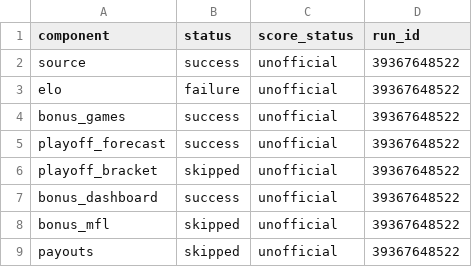
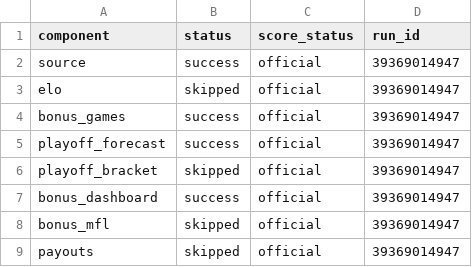
Before and after one commit to TheMathNinja/FAFL-GM-Dashboard, a CSV file: data/component_publish_status.csv, drawn as a sheet.

```diff
--- a/data/component_publish_status.csv
+++ b/data/component_publish_status.csv
@@ -1,9 +1,9 @@
 component,status,score_status,run_id
-source,success,unofficial,39367648522
-elo,failure,unofficial,39367648522
-bonus_games,success,unofficial,39367648522
-playoff_forecast,success,unofficial,39367648522
-playoff_bracket,skipped,unofficial,39367648522
-bonus_dashboard,success,unofficial,39367648522
-bonus_mfl,skipped,unofficial,39367648522
-payouts,skipped,unofficial,39367648522
+source,success,official,39369014947
+elo,skipped,official,39369014947
+bonus_games,success,official,39369014947
+playoff_forecast,success,official,39369014947
+playoff_bracket,skipped,official,39369014947
+bonus_dashboard,success,official,39369014947
+bonus_mfl,skipped,official,39369014947
+payouts,skipped,official,39369014947
```
Also changed, not shown: data/forward_bye_exposure.csv, 24 other files.
